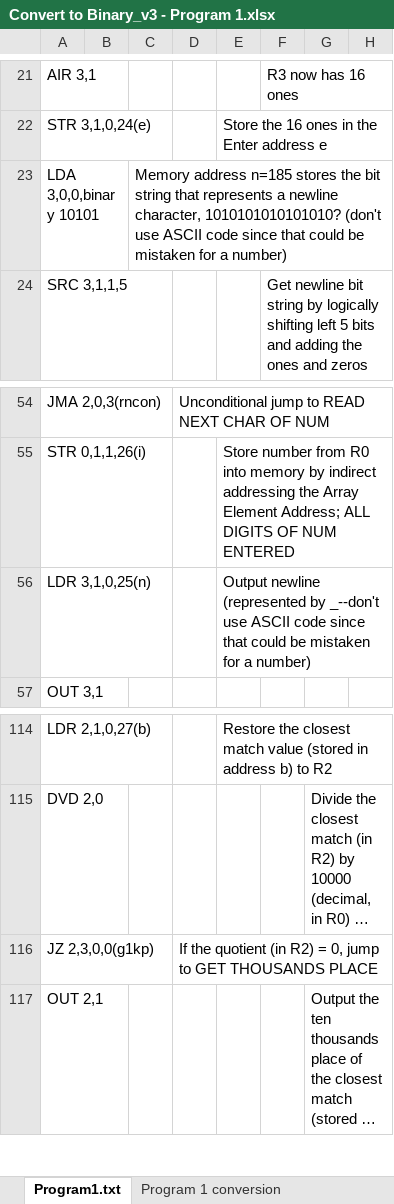
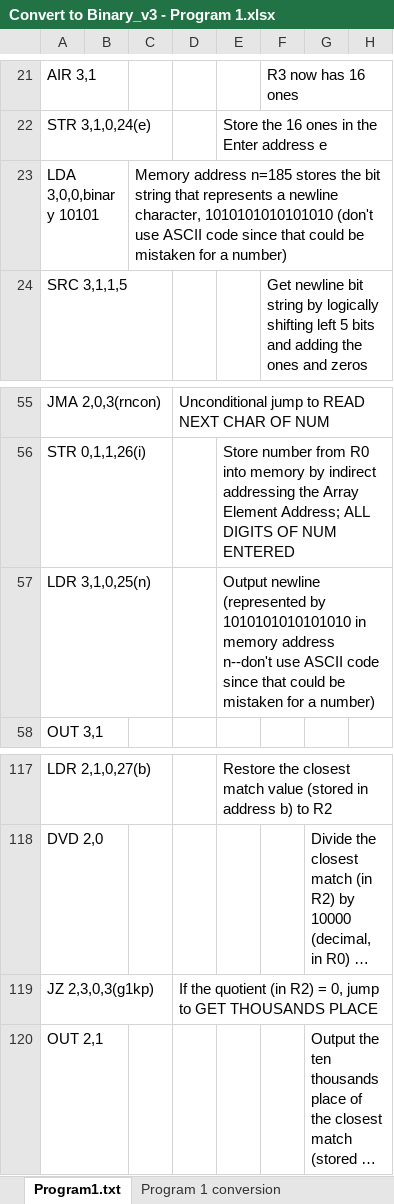
Before and after one commit to keegs23/GWU_ArchitectureProject, an Excel workbook: Convert to Binary_v3 - Program 1.xlsx, sheet Program1.txt, drawn as a sheet; only a part is shown, gaps mark what is left out; long unchanged cells end in …; values as stored, in another font and other column widths than the file's, no borders; addresses are those after the commit; the diff covers the shown part only; the diff names each change by its address in the sheet, - before the commit and + after, or states it on an @@ line.

Commit message:
debug Program 1
0 can be entered now

```diff
--- a/Convert to Binary_v3 - Program 1.xlsx (sheet Program1.txt)
+++ b/Convert to Binary_v3 - Program 1.xlsx (sheet Program1.txt)
-C23: …newline character, 1010101010101010? (don't use…
+C23: …newline character, 1010101010101010 (don't use…
-E57: …(represented by _--don't use ASCII…
+E57: …(represented by 1010101010101010 in memory address n--don't use ASCII…
-A119: JZ 2,3,0,0(g1kp)
+A119: JZ 2,3,0,3(g1kp)
```
Also changed, not shown: 6 added rows, 3 removed rows and 19 edited cells elsewhere in this sheet, sheet Program 1 conversion, formulas that keep their value, 3 other files.
